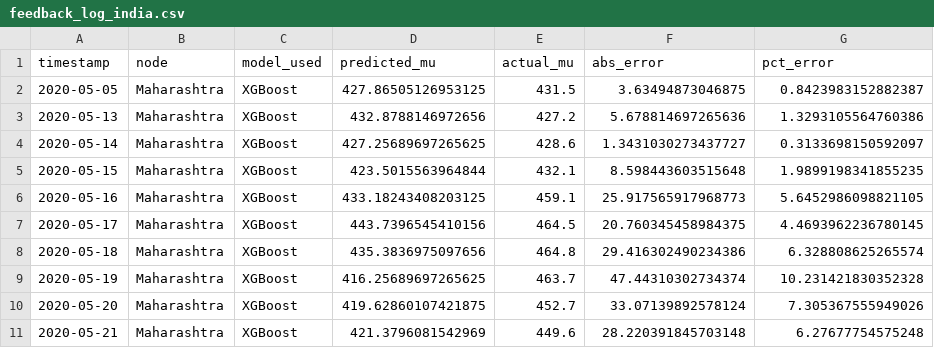
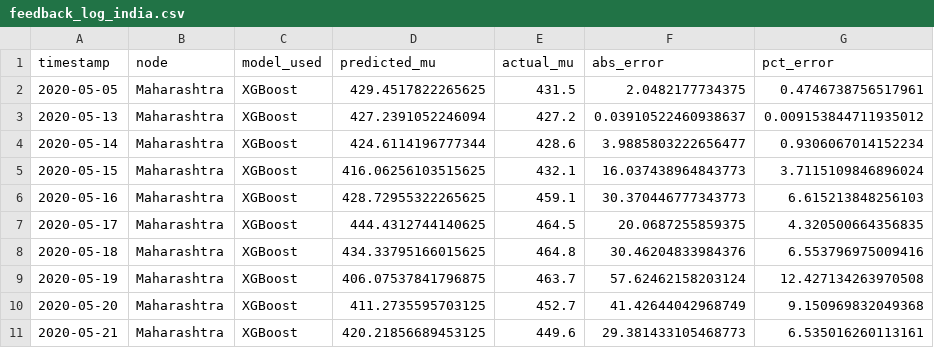
Before and after one commit to Janvithakre25/the_grid, a CSV file: outputs/feedback_log_india.csv, drawn as a sheet.

```diff
--- a/outputs/feedback_log_india.csv
+++ b/outputs/feedback_log_india.csv
@@ -1,11 +1,11 @@
 timestamp,node,model_used,predicted_mu,actual_mu,abs_error,pct_error
-2020-05-05,Maharashtra,XGBoost,427.86505126953125,431.5,3.63494873046875,0.8423983152882387
-2020-05-13,Maharashtra,XGBoost,432.8788146972656,427.2,5.678814697265636,1.3293105564760386
-2020-05-14,Maharashtra,XGBoost,427.25689697265625,428.6,1.3431030273437727,0.3133698150592097
-2020-05-15,Maharashtra,XGBoost,423.5015563964844,432.1,8.598443603515648,1.9899198341855235
-2020-05-16,Maharashtra,XGBoost,433.18243408203125,459.1,25.917565917968773,5.6452986098821105
-2020-05-17,Maharashtra,XGBoost,443.7396545410156,464.5,20.760345458984375,4.4693962236780145
-2020-05-18,Maharashtra,XGBoost,435.3836975097656,464.8,29.416302490234386,6.328808625265574
-2020-05-19,Maharashtra,XGBoost,416.25689697265625,463.7,47.44310302734374,10.231421830352328
-2020-05-20,Maharashtra,XGBoost,419.62860107421875,452.7,33.07139892578124,7.305367555949026
-2020-05-21,Maharashtra,XGBoost,421.3796081542969,449.6,28.220391845703148,6.27677754575248
+2020-05-05,Maharashtra,XGBoost,429.4517822265625,431.5,2.0482177734375,0.4746738756517961
+2020-05-13,Maharashtra,XGBoost,427.2391052246094,427.2,0.03910522460938637,0.009153844711935012
+2020-05-14,Maharashtra,XGBoost,424.6114196777344,428.6,3.9885803222656477,0.9306067014152234
+2020-05-15,Maharashtra,XGBoost,416.06256103515625,432.1,16.037438964843773,3.7115109846896024
+2020-05-16,Maharashtra,XGBoost,428.72955322265625,459.1,30.370446777343773,6.615213848256103
+2020-05-17,Maharashtra,XGBoost,444.4312744140625,464.5,20.0687255859375,4.320500664356835
+2020-05-18,Maharashtra,XGBoost,434.33795166015625,464.8,30.46204833984376,6.553796975009416
+2020-05-19,Maharashtra,XGBoost,406.07537841796875,463.7,57.62462158203124,12.427134263970508
+2020-05-20,Maharashtra,XGBoost,411.2735595703125,452.7,41.42644042968749,9.150969832049368
+2020-05-21,Maharashtra,XGBoost,420.21856689453125,449.6,29.381433105468773,6.535016260113161
```
Also changed, not shown: outputs/lime_example_explanation_india.csv, outputs/monitoring_log_india.csv, 9 other files.
